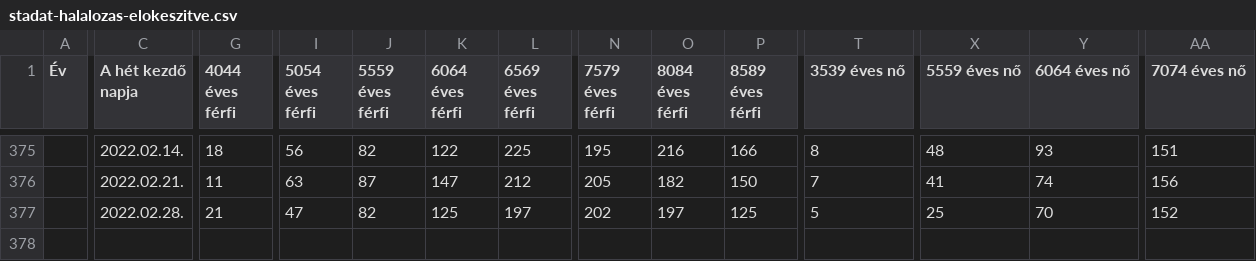
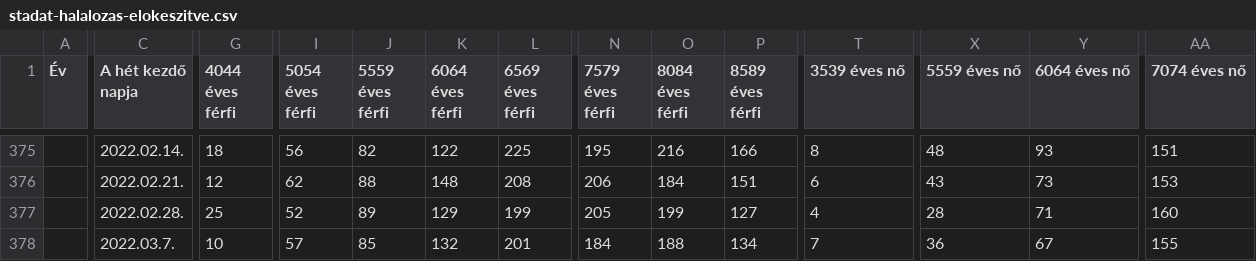
Before and after one commit to kamutelapo/covid, a CSV file: adatok/stadat-halalozas-elokeszitve.csv, drawn as a sheet; only a part is shown, gaps mark what is left out; rows hold the shown columns only; the diff covers the shown part only; the diff names each change by its address in the sheet, - before the commit and + after, or states it on an @@ line.

```diff
--- a/adatok/stadat-halalozas-elokeszitve.csv
+++ b/adatok/stadat-halalozas-elokeszitve.csv
-G376 (4044 éves férfi): 11
+G376 (4044 éves férfi): 12
-I376 (5054 éves férfi): 63
+I376 (5054 éves férfi): 62
-J376 (5559 éves férfi): 87
+J376 (5559 éves férfi): 88
-K376 (6064 éves férfi): 147
+K376 (6064 éves férfi): 148
-L376 (6569 éves férfi): 212
+L376 (6569 éves férfi): 208
-N376 (7579 éves férfi): 205
+N376 (7579 éves férfi): 206
-O376 (8084 éves férfi): 182
+O376 (8084 éves férfi): 184
-P376 (8589 éves férfi): 150
+P376 (8589 éves férfi): 151
-T376 (3539 éves nő): 7
+T376 (3539 éves nő): 6
-X376 (5559 éves nő): 41
+X376 (5559 éves nő): 43
-Y376 (6064 éves nő): 74
+Y376 (6064 éves nő): 73
-AA376 (7074 éves nő): 156
+AA376 (7074 éves nő): 153
-G377 (4044 éves férfi): 21
+G377 (4044 éves férfi): 25
-I377 (5054 éves férfi): 47
+I377 (5054 éves férfi): 52
-J377 (5559 éves férfi): 82
+J377 (5559 éves férfi): 89
-K377 (6064 éves férfi): 125
+K377 (6064 éves férfi): 129
-L377 (6569 éves férfi): 197
+L377 (6569 éves férfi): 199
-N377 (7579 éves férfi): 202
+N377 (7579 éves férfi): 205
-O377 (8084 éves férfi): 197
+O377 (8084 éves férfi): 199
-P377 (8589 éves férfi): 125
+P377 (8589 éves férfi): 127
-T377 (3539 éves nő): 5
+T377 (3539 éves nő): 4
-X377 (5559 éves nő): 25
+X377 (5559 éves nő): 28
-Y377 (6064 éves nő): 70
+Y377 (6064 éves nő): 71
-AA377 (7074 éves nő): 152
+AA377 (7074 éves nő): 160
+row 378:  | 2022.03.7. | 10 | 57 | 85 | 132 | 201 | 184 | 188 | 134 | 7 | 36 | 67 | 155
```
Also changed, not shown: 85 edited cells elsewhere in this file, adatok/hiradatok.csv, adatok/stadat-halalozas.csv, 20 other files.
